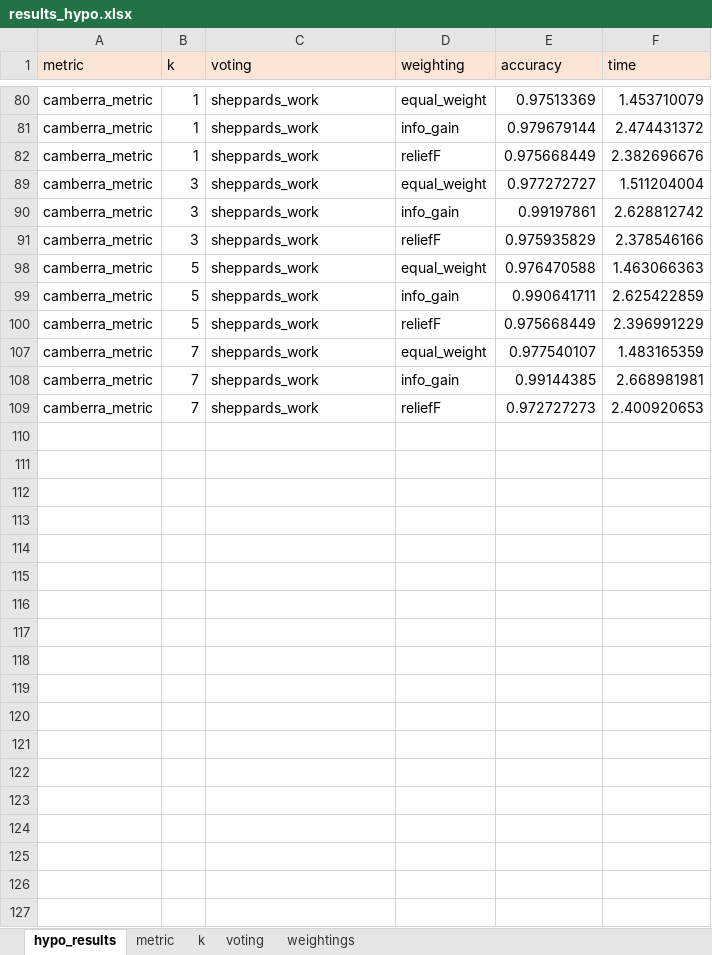
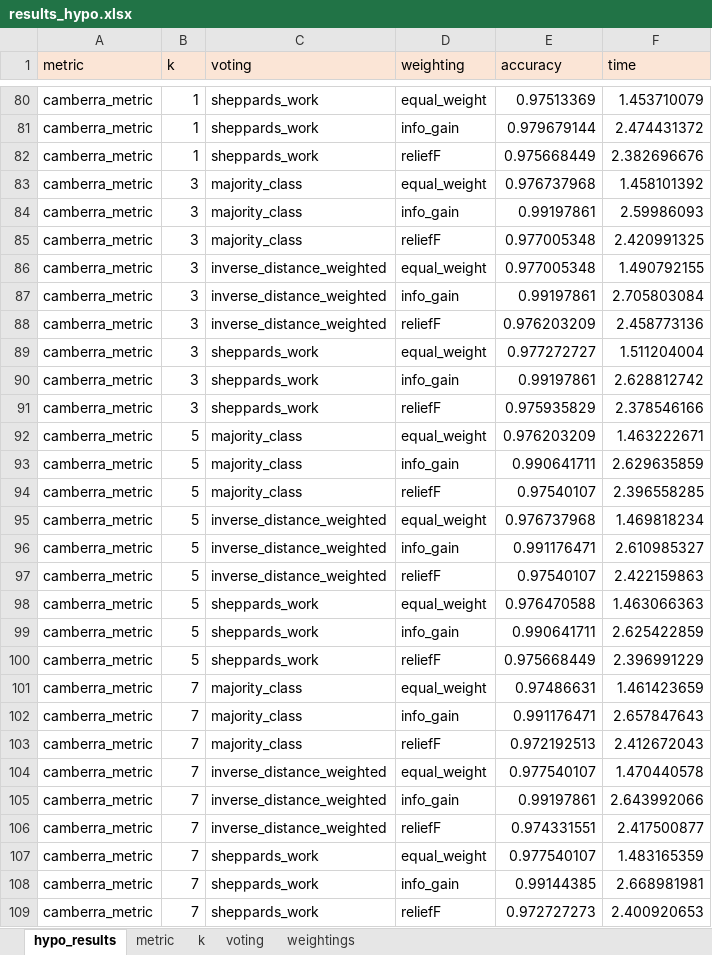
Before and after one commit to Estela23/MAI-IML-W3, an Excel workbook: knn_results/results_hypo.xlsx, sheet hypo_results, drawn as a sheet; only a part is shown, gaps mark what is left out; values as stored, in another font and other column widths than the file's, no borders; the diff covers the shown part only; the diff names each change by its address in the sheet, - before the commit and + after, or states it on an @@ line.

```diff
--- a/knn_results/results_hypo.xlsx (sheet hypo_results)
+++ b/knn_results/results_hypo.xlsx (sheet hypo_results)
@@ row 83 unhidden: camberra_metric | 3 | majority_class | equal_weight | 0.976737968 | 1.458101392 @@
@@ row 84 unhidden: camberra_metric | 3 | majority_class | info_gain | 0.99197861 | 2.59986093 @@
@@ row 85 unhidden: camberra_metric | 3 | majority_class | reliefF | 0.977005348 | 2.420991325 @@
@@ row 86 unhidden: camberra_metric | 3 | inverse_distance_weighted | equal_weight | 0.977005348 | 1.490792155 @@
@@ row 87 unhidden: camberra_metric | 3 | inverse_distance_weighted | info_gain | 0.99197861 | 2.705803084 @@
@@ row 88 unhidden: camberra_metric | 3 | inverse_distance_weighted | reliefF | 0.976203209 | 2.458773136 @@
@@ row 92 unhidden: camberra_metric | 5 | majority_class | equal_weight | 0.976203209 | 1.463222671 @@
@@ row 93 unhidden: camberra_metric | 5 | majority_class | info_gain | 0.990641711 | 2.629635859 @@
@@ row 94 unhidden: camberra_metric | 5 | majority_class | reliefF | 0.97540107 | 2.396558285 @@
@@ row 95 unhidden: camberra_metric | 5 | inverse_distance_weighted | equal_weight | 0.976737968 | 1.469818234 @@
@@ row 96 unhidden: camberra_metric | 5 | inverse_distance_weighted | info_gain | 0.991176471 | 2.610985327 @@
@@ row 97 unhidden: camberra_metric | 5 | inverse_distance_weighted | reliefF | 0.97540107 | 2.422159863 @@
@@ row 101 unhidden: camberra_metric | 7 | majority_class | equal_weight | 0.97486631 | 1.461423659 @@
@@ row 102 unhidden: camberra_metric | 7 | majority_class | info_gain | 0.991176471 | 2.657847643 @@
@@ row 103 unhidden: camberra_metric | 7 | majority_class | reliefF | 0.972192513 | 2.412672043 @@
@@ row 104 unhidden: camberra_metric | 7 | inverse_distance_weighted | equal_weight | 0.977540107 | 1.470440578 @@
@@ row 105 unhidden: camberra_metric | 7 | inverse_distance_weighted | info_gain | 0.99197861 | 2.643992066 @@
@@ row 106 unhidden: camberra_metric | 7 | inverse_distance_weighted | reliefF | 0.974331551 | 2.417500877 @@
```
Also changed, not shown: 54 hidden or unhidden rows elsewhere in this sheet, sheet weightings, charts or pictures, knn_results/results_kropt.xlsx.
